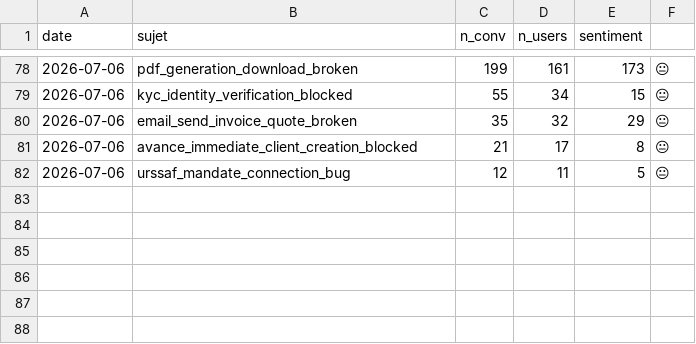
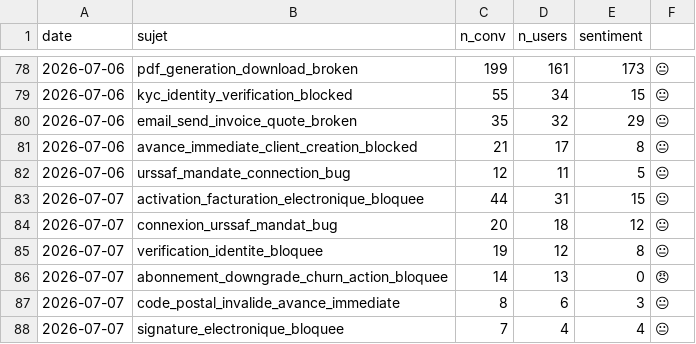
Before and after one commit to RirileR/intercom-cx-dashboard, a CSV file: state/radar_history.csv, drawn as a sheet; only a part is shown, gaps mark what is left out; the diff names each change by its address in the sheet, - before the commit and + after, or states it on an @@ line.

```diff
--- a/state/radar_history.csv
+++ b/state/radar_history.csv
+row 83: 2026-07-07 | activation_facturation_electronique_bloquee | 44 | 31 | 15 | 😐
+row 84: 2026-07-07 | connexion_urssaf_mandat_bug | 20 | 18 | 12 | 😐
+row 85: 2026-07-07 | verification_identite_bloquee | 19 | 12 | 8 | 😐
+row 86: 2026-07-07 | abonnement_downgrade_churn_action_bloquee | 14 | 13 | 0 | 😠
+row 87: 2026-07-07 | code_postal_invalide_avance_immediate | 8 | 6 | 3 | 😐
+row 88: 2026-07-07 | signature_electronique_bloquee | 7 | 4 | 4 | 😐
```
